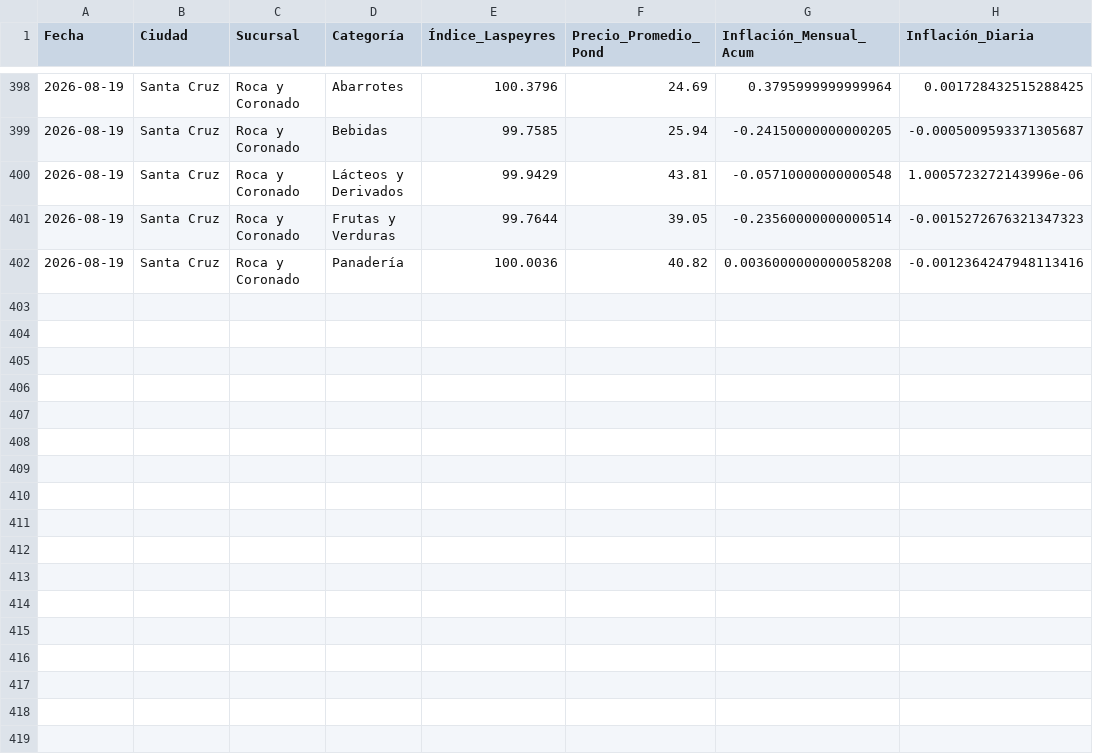
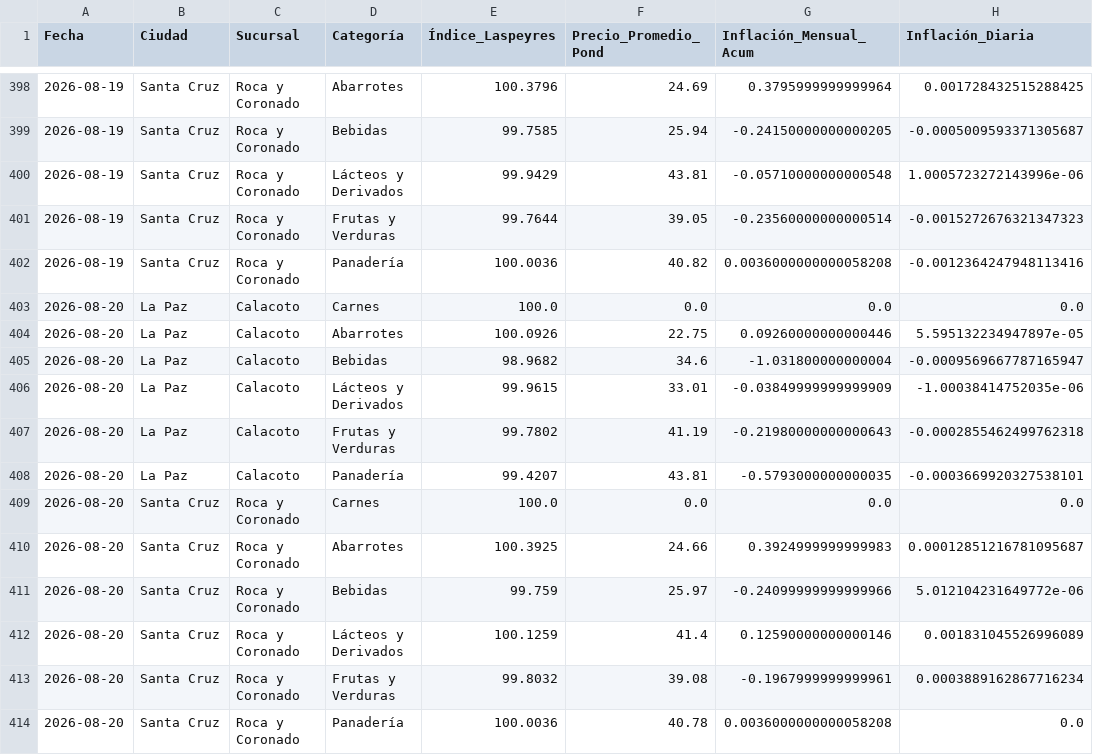
Before and after one commit to garni10/Binance-Hiper, a CSV file: data/hipermaxi_resumen_laspeyres_suc.csv, drawn as a sheet; only a part is shown, gaps mark what is left out.

```diff
--- a/data/hipermaxi_resumen_laspeyres_suc.csv
+++ b/data/hipermaxi_resumen_laspeyres_suc.csv
@@ -402 +402,13 @@
 2026-08-19,Santa Cruz,Roca y Coronado,Panadería,100.0036,40.82,0.0036000000000058208,-0.0012364247948113416
+2026-08-20,La Paz,Calacoto,Carnes,100.0,0.0,0.0,0.0
+2026-08-20,La Paz,Calacoto,Abarrotes,100.0926,22.75,0.09260000000000446,5.595132234947897e-05
+2026-08-20,La Paz,Calacoto,Bebidas,98.9682,34.6,-1.031800000000004,-0.0009569667787165947
+2026-08-20,La Paz,Calacoto,Lácteos y Derivados,99.9615,33.01,-0.03849999999999909,-1.00038414752035e-06
+2026-08-20,La Paz,Calacoto,Frutas y Verduras,99.7802,41.19,-0.21980000000000643,-0.0002855462499762318
+2026-08-20,La Paz,Calacoto,Panadería,99.4207,43.81,-0.5793000000000035,-0.0003669920327538101
+2026-08-20,Santa Cruz,Roca y Coronado,Carnes,100.0,0.0,0.0,0.0
+2026-08-20,Santa Cruz,Roca y Coronado,Abarrotes,100.3925,24.66,0.3924999999999983,0.00012851216781095687
+2026-08-20,Santa Cruz,Roca y Coronado,Bebidas,99.759,25.97,-0.24099999999999966,5.012104231649772e-06
+2026-08-20,Santa Cruz,Roca y Coronado,Lácteos y Derivados,100.1259,41.4,0.12590000000000146,0.001831045526996089
+2026-08-20,Santa Cruz,Roca y Coronado,Frutas y Verduras,99.8032,39.08,-0.1967999999999961,0.0003889162867716234
+2026-08-20,Santa Cruz,Roca y Coronado,Panadería,100.0036,40.78,0.0036000000000058208,0.0
```
Also changed, not shown: data/resumen_binance3.csv, 1 other file.
